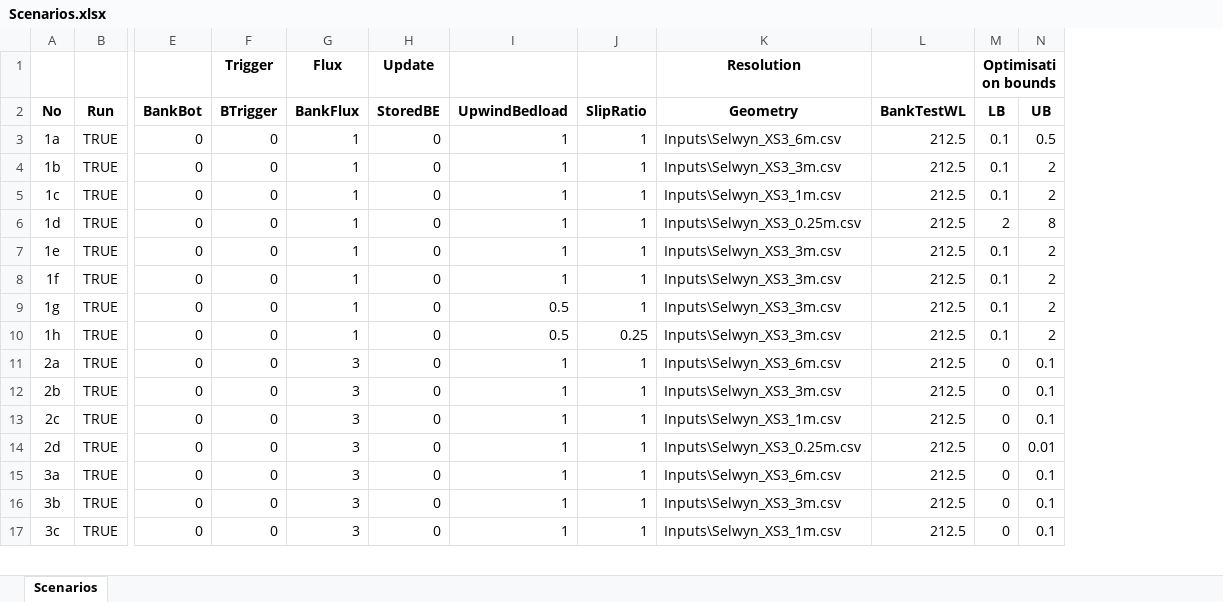
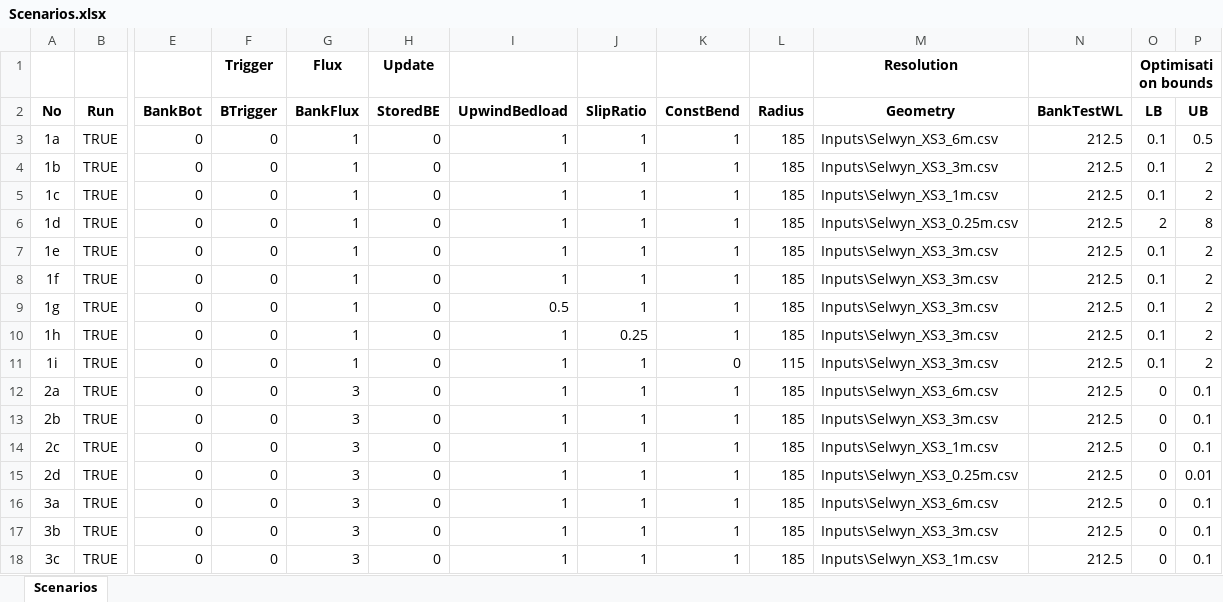
Before and after one commit to RegMeasures/XChannel, an Excel workbook: Inputs/Scenarios.xlsx, sheet Scenarios, drawn as a sheet; only a part is shown, gaps mark what is left out; values as stored, in another font and other column widths than the file's, no borders; conditional formats not drawn; rows hold the shown columns only; the diff names each change by its address in the sheet, - before the commit and + after, or states it on an @@ line.

Commit message:
Adding sensitivity test for varying bend radius across cross-section (scenario 1i)

```diff
--- a/Inputs/Scenarios.xlsx (sheet Scenarios)
+++ b/Inputs/Scenarios.xlsx (sheet Scenarios)
+column K (ConstBend), rows 3-10: all 1; rows 12-18: all 1
+column L (Radius), rows 3-10: all 185; rows 12-18: all 185
-I10 (UpwindBedload): 0.5
+I10 (UpwindBedload): 1
+row 11: 1i | TRUE | 0 | 0 | 1 | 0 | 1 | 1 | 0 | 115 | Inputs\Selwyn_XS3_3m.csv | 212.5 | 0.1 | 2
```
Also changed, not shown: 1 other file.
